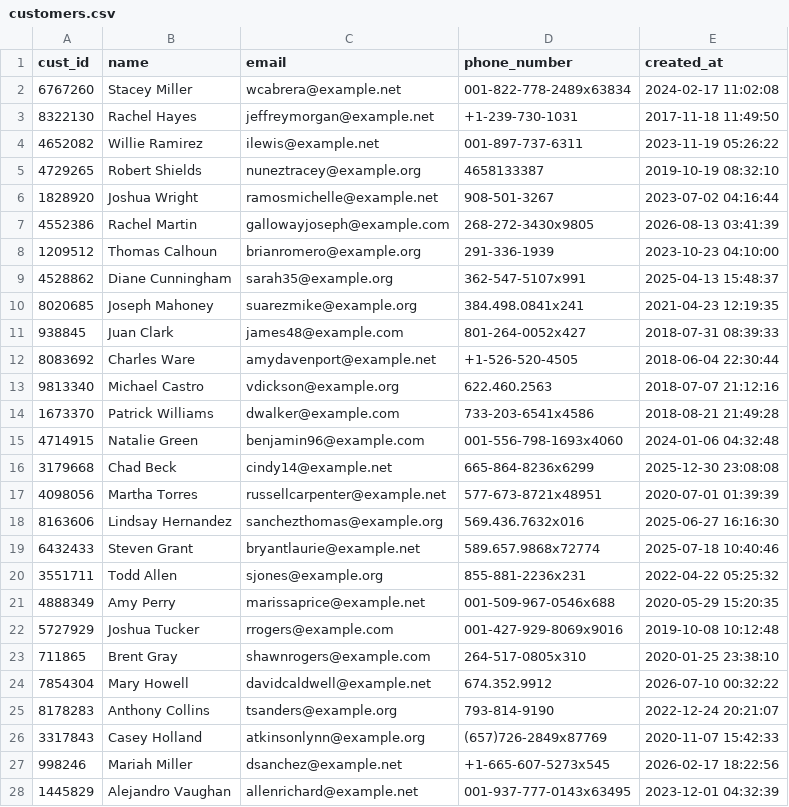
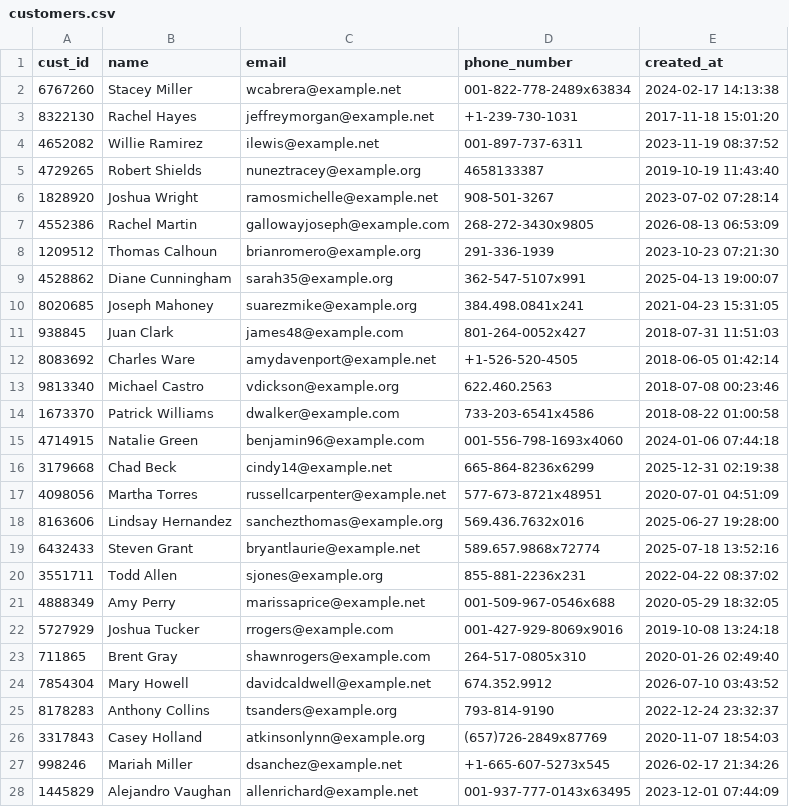
Before and after one commit to rohith-chitturi/Mosaic, a CSV file: data/generated/2016_mysql/customers.csv, drawn as a sheet; only a part is shown; the diff covers the shown part only.

Commit message:
chore: update baseline datasets

```diff
--- a/data/generated/2016_mysql/customers.csv
+++ b/data/generated/2016_mysql/customers.csv
@@ -1,28 +1,28 @@
 cust_id,name,email,phone_number,created_at
-6767260,Stacey Miller,wcabrera@example.net,001-822-778-2489x63834,2024-02-17 11:02:08
-8322130,Rachel Hayes,jeffreymorgan@example.net,+1-239-730-1031,2017-11-18 11:49:50
-4652082,Willie Ramirez,ilewis@example.net,001-897-737-6311,2023-11-19 05:26:22
-4729265,Robert Shields,nuneztracey@example.org,4658133387,2019-10-19 08:32:10
-1828920,Joshua Wright,ramosmichelle@example.net,908-501-3267,2023-07-02 04:16:44
-4552386,Rachel Martin,gallowayjoseph@example.com,268-272-3430x9805,2026-08-13 03:41:39
-1209512,Thomas Calhoun,brianromero@example.org,291-336-1939,2023-10-23 04:10:00
-4528862,Diane Cunningham,sarah35@example.org,362-547-5107x991,2025-04-13 15:48:37
-8020685,Joseph Mahoney,suarezmike@example.org,384.498.0841x241,2021-04-23 12:19:35
-938845,Juan Clark,james48@example.com,801-264-0052x427,2018-07-31 08:39:33
-8083692,Charles Ware,amydavenport@example.net,+1-526-520-4505,2018-06-04 22:30:44
-9813340,Michael Castro,vdickson@example.org,622.460.2563,2018-07-07 21:12:16
-1673370,Patrick Williams,dwalker@example.com,733-203-6541x4586,2018-08-21 21:49:28
-4714915,Natalie Green,benjamin96@example.com,001-556-798-1693x4060,2024-01-06 04:32:48
-3179668,Chad Beck,cindy14@example.net,665-864-8236x6299,2025-12-30 23:08:08
-4098056,Martha Torres,russellcarpenter@example.net,577-673-8721x48951,2020-07-01 01:39:39
-8163606,Lindsay Hernandez,sanchezthomas@example.org,569.436.7632x016,2025-06-27 16:16:30
-6432433,Steven Grant,bryantlaurie@example.net,589.657.9868x72774,2025-07-18 10:40:46
-3551711,Todd Allen,sjones@example.org,855-881-2236x231,2022-04-22 05:25:32
-4888349,Amy Perry,marissaprice@example.net,001-509-967-0546x688,2020-05-29 15:20:35
-5727929,Joshua Tucker,rrogers@example.com,001-427-929-8069x9016,2019-10-08 10:12:48
-711865,Brent Gray,shawnrogers@example.com,264-517-0805x310,2020-01-25 23:38:10
-7854304,Mary Howell,davidcaldwell@example.net,674.352.9912,2026-07-10 00:32:22
-8178283,Anthony Collins,tsanders@example.org,793-814-9190,2022-12-24 20:21:07
-3317843,Casey Holland,atkinsonlynn@example.org,(657)726-2849x87769,2020-11-07 15:42:33
-998246,Mariah Miller,dsanchez@example.net,+1-665-607-5273x545,2026-02-17 18:22:56
-1445829,Alejandro Vaughan,allenrichard@example.net,001-937-777-0143x63495,2023-12-01 04:32:39
+6767260,Stacey Miller,wcabrera@example.net,001-822-778-2489x63834,2024-02-17 14:13:38
+8322130,Rachel Hayes,jeffreymorgan@example.net,+1-239-730-1031,2017-11-18 15:01:20
+4652082,Willie Ramirez,ilewis@example.net,001-897-737-6311,2023-11-19 08:37:52
+4729265,Robert Shields,nuneztracey@example.org,4658133387,2019-10-19 11:43:40
+1828920,Joshua Wright,ramosmichelle@example.net,908-501-3267,2023-07-02 07:28:14
+4552386,Rachel Martin,gallowayjoseph@example.com,268-272-3430x9805,2026-08-13 06:53:09
+1209512,Thomas Calhoun,brianromero@example.org,291-336-1939,2023-10-23 07:21:30
+4528862,Diane Cunningham,sarah35@example.org,362-547-5107x991,2025-04-13 19:00:07
+8020685,Joseph Mahoney,suarezmike@example.org,384.498.0841x241,2021-04-23 15:31:05
+938845,Juan Clark,james48@example.com,801-264-0052x427,2018-07-31 11:51:03
+8083692,Charles Ware,amydavenport@example.net,+1-526-520-4505,2018-06-05 01:42:14
+9813340,Michael Castro,vdickson@example.org,622.460.2563,2018-07-08 00:23:46
+1673370,Patrick Williams,dwalker@example.com,733-203-6541x4586,2018-08-22 01:00:58
+4714915,Natalie Green,benjamin96@example.com,001-556-798-1693x4060,2024-01-06 07:44:18
+3179668,Chad Beck,cindy14@example.net,665-864-8236x6299,2025-12-31 02:19:38
+4098056,Martha Torres,russellcarpenter@example.net,577-673-8721x48951,2020-07-01 04:51:09
+8163606,Lindsay Hernandez,sanchezthomas@example.org,569.436.7632x016,2025-06-27 19:28:00
+6432433,Steven Grant,bryantlaurie@example.net,589.657.9868x72774,2025-07-18 13:52:16
+3551711,Todd Allen,sjones@example.org,855-881-2236x231,2022-04-22 08:37:02
+4888349,Amy Perry,marissaprice@example.net,001-509-967-0546x688,2020-05-29 18:32:05
+5727929,Joshua Tucker,rrogers@example.com,001-427-929-8069x9016,2019-10-08 13:24:18
+711865,Brent Gray,shawnrogers@example.com,264-517-0805x310,2020-01-26 02:49:40
+7854304,Mary Howell,davidcaldwell@example.net,674.352.9912,2026-07-10 03:43:52
+8178283,Anthony Collins,tsanders@example.org,793-814-9190,2022-12-24 23:32:37
+3317843,Casey Holland,atkinsonlynn@example.org,(657)726-2849x87769,2020-11-07 18:54:03
+998246,Mariah Miller,dsanchez@example.net,+1-665-607-5273x545,2026-02-17 21:34:26
+1445829,Alejandro Vaughan,allenrichard@example.net,001-937-777-0143x63495,2023-12-01 07:44:09
```
Also changed, not shown: 73 edited cells elsewhere in this file, data/generated/2016_mysql/orders.csv, 7 other files.
